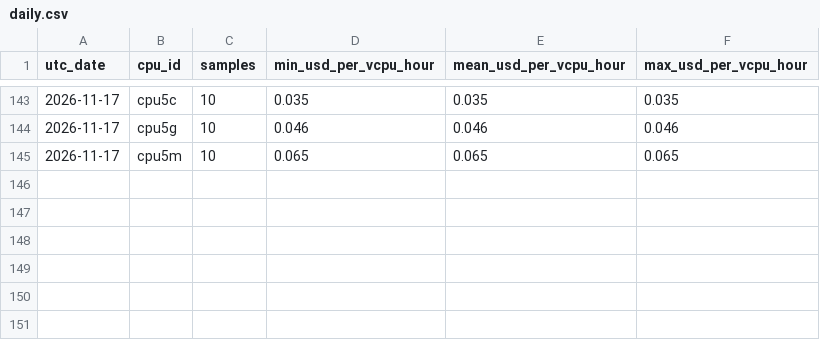
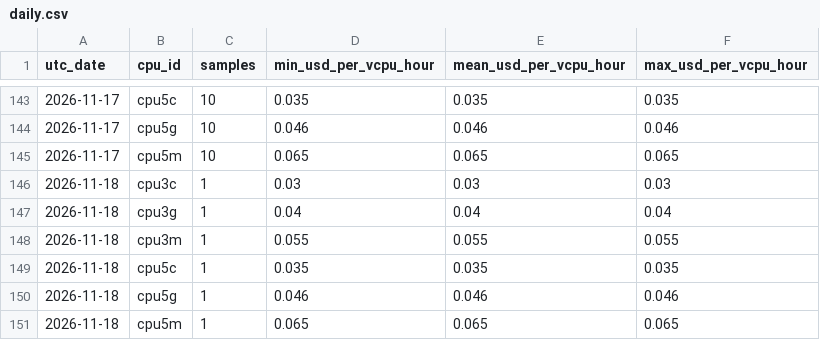
Before and after one commit to manishklach/InferenceFlow, a CSV file: docs/cpu-rates/daily.csv, drawn as a sheet; only a part is shown, gaps mark what is left out.

```diff
--- a/docs/cpu-rates/daily.csv
+++ b/docs/cpu-rates/daily.csv
@@ -145 +145,7 @@ utc_date,cpu_id,samples,min_usd_per_vcpu_hour,mean_usd_per_vcpu_hour,max_usd_per
 2026-11-17,cpu5m,10,0.065,0.065,0.065
+2026-11-18,cpu3c,1,0.03,0.03,0.03
+2026-11-18,cpu3g,1,0.04,0.04,0.04
+2026-11-18,cpu3m,1,0.055,0.055,0.055
+2026-11-18,cpu5c,1,0.035,0.035,0.035
+2026-11-18,cpu5g,1,0.046,0.046,0.046
+2026-11-18,cpu5m,1,0.065,0.065,0.065
```
Also changed, not shown: docs/cpu-rates/hourly.csv, docs/gpu-rates/daily.csv, 5 other files.
